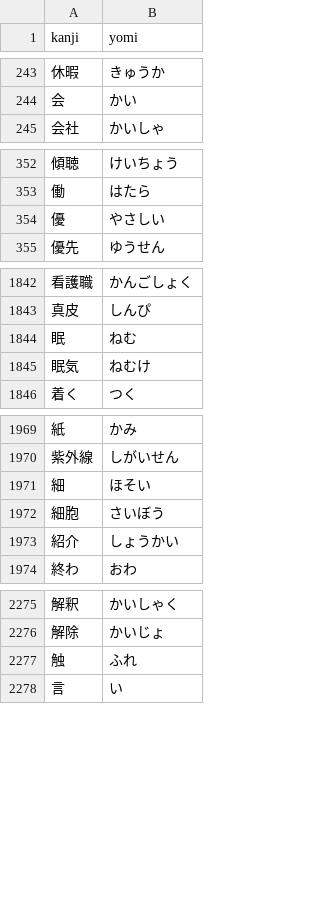
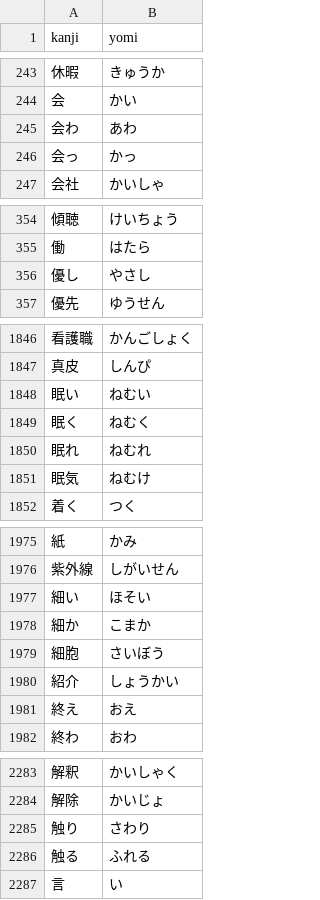
Before and after one commit to intl-society-for-kaigo-research/kakomon, a TSV file: scripts/ruby_all_2.tsv, drawn as a sheet; only a part is shown, gaps mark what is left out; the diff covers the shown part only.

```diff
--- a/scripts/ruby_all_2.tsv
+++ b/scripts/ruby_all_2.tsv
@@ -244,2 +244,4 @@ kanji	yomi
 会	かい
+会わ	あわ
+会っ	かっ
 会社	かいしゃ
@@ -353,3 +355,3 @@ kanji	yomi
 働	はたら
-優	やさしい
+優し	やさし
 優先	ゆうせん
@@ -1843,3 +1847,5 @@ kanji	yomi
 真皮	しんぴ
-眠	ねむ
+眠い	ねむい
+眠く	ねむく
+眠れ	ねむれ
 眠気	ねむけ
@@ -1970,5 +1976,7 @@ kanji	yomi
 紫外線	しがいせん
-細	ほそい
+細い	ほそい
+細か	こまか
 細胞	さいぼう
 紹介	しょうかい
+終え	おえ
 終わ	おわ
@@ -2276,3 +2284,4 @@ kanji	yomi
 解除	かいじょ
-触	ふれ
+触り	さわり
+触る	ふれる
 言	い
```
Also changed, not shown: 6 added rows, 3 removed rows and 10 edited cells elsewhere in this file, 2 other files.
